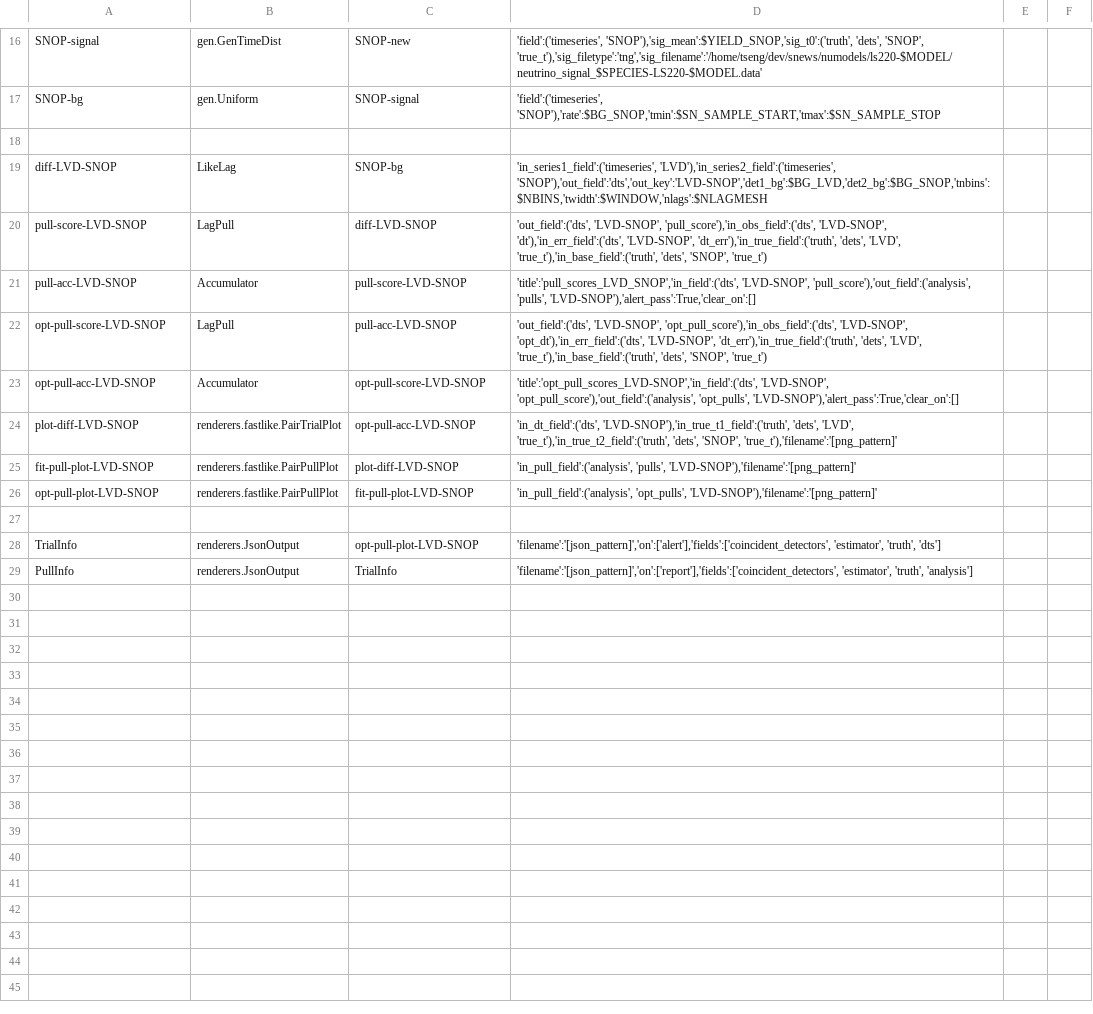
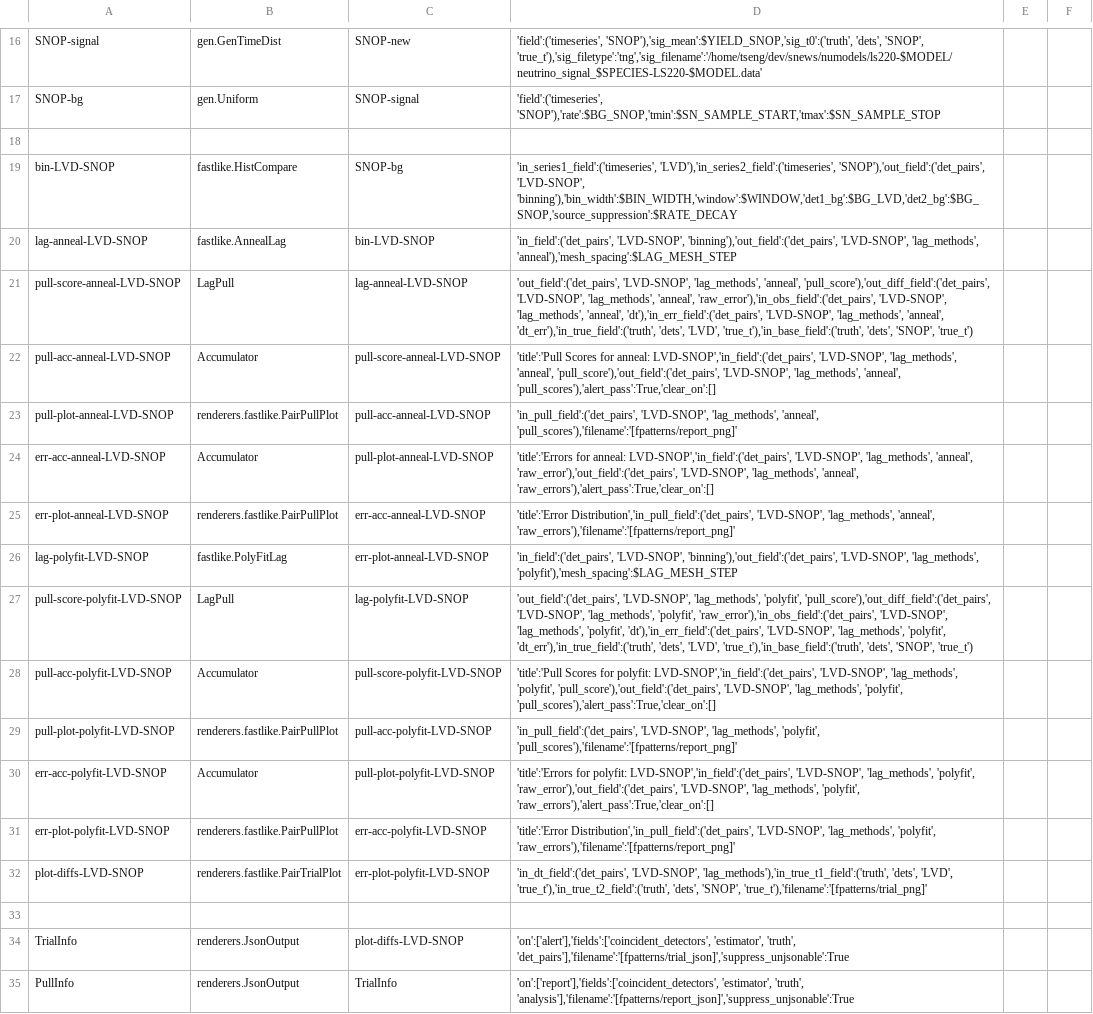
Before and after one commit to Ouroboros42/snewpdag-fastlike, a CSV file: snewpdag/data/fastlike/quick.csv, drawn as a sheet; only a part is shown, gaps mark what is left out; removed rows and columns are numbered as before the commit, all else as after; the diff covers the shown part only; the diff names each change by its address in the sheet, - before the commit and + after, or states it on an @@ line.

Commit message:
Comparative evaluation of polyfit vs annealing, with optional exponential prior

```diff
--- a/snewpdag/data/fastlike/quick.csv
+++ b/snewpdag/data/fastlike/quick.csv
-A19: diff-LVD-SNOP
+A19: bin-LVD-SNOP
-B19: LikeLag
+B19: fastlike.HistCompare
-D19: 'in_series1_field':('timeseries', 'LVD'),'in_series2_field':('timeseries', 'SNOP'),'out_field':'dts','out_key':'LVD-SNOP','det1_bg':$BG_LVD,'det2_bg':$BG_SNOP,'tnbins':$NBINS,'twidth':$WINDOW,'nlags':$NLAGMESH
+D19: 'in_series1_field':('timeseries', 'LVD'),'in_series2_field':('timeseries', 'SNOP'),'out_field':('det_pairs', 'LVD-SNOP', 'binning'),'bin_width':$BIN_WIDTH,'window':$WINDOW,'det1_bg':$BG_LVD,'det2_bg':$BG_SNOP,'source_suppression':$RATE_DECAY
+row 20: lag-anneal-LVD-SNOP | fastlike.AnnealLag | bin-LVD-SNOP | 'in_field':('det_pairs', 'LVD-SNOP', 'binning'),'out_field':('det_pairs', 'LVD-SNOP', 'lag_methods', 'anneal'),'mesh_spacing':$LAG_MESH_STEP
-A21: pull-score-LVD-SNOP
+A21: pull-score-anneal-LVD-SNOP
-C21: diff-LVD-SNOP
+C21: lag-anneal-LVD-SNOP
-D21: 'out_field':('dts', 'LVD-SNOP', 'pull_score'),'in_obs_field':('dts', 'LVD-SNOP', 'dt'),'in_err_field':('dts', 'LVD-SNOP', 'dt_err'),'in_true_field':('truth', 'dets',…
+D21: 'out_field':('det_pairs', 'LVD-SNOP', 'lag_methods', 'anneal', 'pull_score'),'out_diff_field':('det_pairs', 'LVD-SNOP', 'lag_methods', 'anneal', 'raw_error'),'in_obs_field':('det_pairs', 'LVD-SNOP', 'lag_methods', 'anneal', 'dt'),'in_err_field':('det_pairs', 'LVD-SNOP', 'lag_methods', 'anneal', 'dt_err'),'in_true_field':('truth', 'dets',…
-A22: pull-acc-LVD-SNOP
+A22: pull-acc-anneal-LVD-SNOP
-C22: pull-score-LVD-SNOP
+C22: pull-score-anneal-LVD-SNOP
-D22: 'title':'pull_scores_LVD_SNOP','in_field':('dts', 'LVD-SNOP', 'pull_score'),'out_field':('analysis', 'pulls', 'LVD-SNOP'),'alert_pass':True,'clear_on':[]
+D22: 'title':'Pull Scores for anneal: LVD-SNOP','in_field':('det_pairs', 'LVD-SNOP', 'lag_methods', 'anneal', 'pull_score'),'out_field':('det_pairs', 'LVD-SNOP', 'lag_methods', 'anneal', 'pull_scores'),'alert_pass':True,'clear_on':[]
+row 23: pull-plot-anneal-LVD-SNOP | renderers.fastlike.PairPullPlot | pull-acc-anneal-LVD-SNOP | 'in_pull_field':('det_pairs', 'LVD-SNOP', 'lag_methods', 'anneal', 'pull_scores'),'filename':'[fpatterns/report_png]'
+row 24: err-acc-anneal-LVD-SNOP | Accumulator | pull-plot-anneal-LVD-SNOP | 'title':'Errors for anneal: LVD-SNOP','in_field':('det_pairs', 'LVD-SNOP', 'lag_methods', 'anneal', 'raw_error'),'out_field':('det_pairs', 'LVD-SNOP', 'lag_methods', 'anneal', 'raw_errors'),'alert_pass':True,'clear_on':[]
+row 25: err-plot-anneal-LVD-SNOP | renderers.fastlike.PairPullPlot | err-acc-anneal-LVD-SNOP | 'title':'Error Distribution','in_pull_field':('det_pairs', 'LVD-SNOP', 'lag_methods', 'anneal', 'raw_errors'),'filename':'[fpatterns/report_png]'
+row 26: lag-polyfit-LVD-SNOP | fastlike.PolyFitLag | err-plot-anneal-LVD-SNOP | 'in_field':('det_pairs', 'LVD-SNOP', 'binning'),'out_field':('det_pairs', 'LVD-SNOP', 'lag_methods', 'polyfit'),'mesh_spacing':$LAG_MESH_STEP
-A27: opt-pull-score-LVD-SNOP
+A27: pull-score-polyfit-LVD-SNOP
-C27: pull-acc-LVD-SNOP
+C27: lag-polyfit-LVD-SNOP
-D27: 'out_field':('dts', 'LVD-SNOP', 'opt_pull_score'),'in_obs_field':('dts', 'LVD-SNOP', 'opt_dt'),'in_err_field':('dts', 'LVD-SNOP', 'dt_err'),'in_true_field':('truth', 'dets',…
+D27: 'out_field':('det_pairs', 'LVD-SNOP', 'lag_methods', 'polyfit', 'pull_score'),'out_diff_field':('det_pairs', 'LVD-SNOP', 'lag_methods', 'polyfit', 'raw_error'),'in_obs_field':('det_pairs', 'LVD-SNOP', 'lag_methods', 'polyfit', 'dt'),'in_err_field':('det_pairs', 'LVD-SNOP', 'lag_methods', 'polyfit', 'dt_err'),'in_true_field':('truth', 'dets',…
-A28: opt-pull-acc-LVD-SNOP
+A28: pull-acc-polyfit-LVD-SNOP
-C28: opt-pull-score-LVD-SNOP
+C28: pull-score-polyfit-LVD-SNOP
-D28: 'title':'opt_pull_scores_LVD-SNOP','in_field':('dts', 'LVD-SNOP', 'opt_pull_score'),'out_field':('analysis', 'opt_pulls', 'LVD-SNOP'),'alert_pass':True,'clear_on':[]
+D28: 'title':'Pull Scores for polyfit: LVD-SNOP','in_field':('det_pairs', 'LVD-SNOP', 'lag_methods', 'polyfit', 'pull_score'),'out_field':('det_pairs', 'LVD-SNOP', 'lag_methods', 'polyfit', 'pull_scores'),'alert_pass':True,'clear_on':[]
-row 24: plot-diff-LVD-SNOP | renderers.fastlike.PairTrialPlot | opt-pull-acc-LVD-SNOP | 'in_dt_field':('dts', 'LVD-SNOP'),'in_true_t1_field':('truth', 'dets', 'LVD', 'true_t'),'in_true_t2_field':('truth', 'dets', 'SNOP', 'true_t'),'filename':'[png_pattern]'
-A29: fit-pull-plot-LVD-SNOP
+A29: pull-plot-polyfit-LVD-SNOP
-C29: plot-diff-LVD-SNOP
+C29: pull-acc-polyfit-LVD-SNOP
-D29: 'in_pull_field':('analysis', 'pulls', 'LVD-SNOP'),'filename':'[png_pattern]'
+D29: 'in_pull_field':('det_pairs', 'LVD-SNOP', 'lag_methods', 'polyfit', 'pull_scores'),'filename':'[fpatterns/report_png]'
+row 30: err-acc-polyfit-LVD-SNOP | Accumulator | pull-plot-polyfit-LVD-SNOP | 'title':'Errors for polyfit: LVD-SNOP','in_field':('det_pairs', 'LVD-SNOP', 'lag_methods', 'polyfit', 'raw_error'),'out_field':('det_pairs', 'LVD-SNOP', 'lag_methods', 'polyfit', 'raw_errors'),'alert_pass':True,'clear_on':[]
-A31: opt-pull-plot-LVD-SNOP
+A31: err-plot-polyfit-LVD-SNOP
-C31: fit-pull-plot-LVD-SNOP
+C31: err-acc-polyfit-LVD-SNOP
-D31: 'in_pull_field':('analysis', 'opt_pulls', 'LVD-SNOP'),'filename':'[png_pattern]'
+D31: 'title':'Error Distribution','in_pull_field':('det_pairs', 'LVD-SNOP', 'lag_methods', 'polyfit', 'raw_errors'),'filename':'[fpatterns/report_png]'
+row 32: plot-diffs-LVD-SNOP | renderers.fastlike.PairTrialPlot | err-plot-polyfit-LVD-SNOP | 'in_dt_field':('det_pairs', 'LVD-SNOP', 'lag_methods'),'in_true_t1_field':('truth', 'dets', 'LVD', 'true_t'),'in_true_t2_field':('truth', 'dets', 'SNOP', 'true_t'),'filename':'[fpatterns/trial_png]'
-C34: opt-pull-plot-LVD-SNOP
+C34: plot-diffs-LVD-SNOP
-D34: 'filename':'[json_pattern]','on':['alert'],'fields':['coincident_detectors', 'estimator', 'truth', 'dts']
+D34: 'on':['alert'],'fields':['coincident_detectors', 'estimator', 'truth', 'det_pairs'],'filename':'[fpatterns/trial_json]','suppress_unjsonable':True
-D35: 'filename':'[json_pattern]','on':['report'],'fields':['coincident_detectors', 'estimator', 'truth', 'analysis']
+D35: 'on':['report'],'fields':['coincident_detectors', 'estimator', 'truth', 'analysis'],'filename':'[fpatterns/report_json]','suppress_unjsonable':True
```
Also changed, not shown: 1 edited cell elsewhere in this file, 19 other files.
